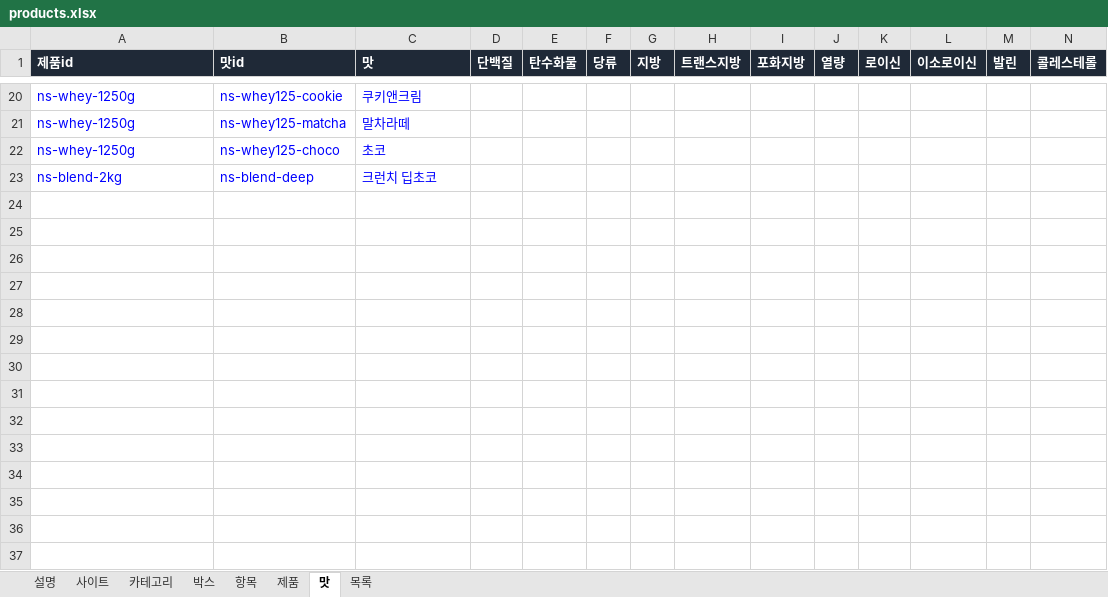
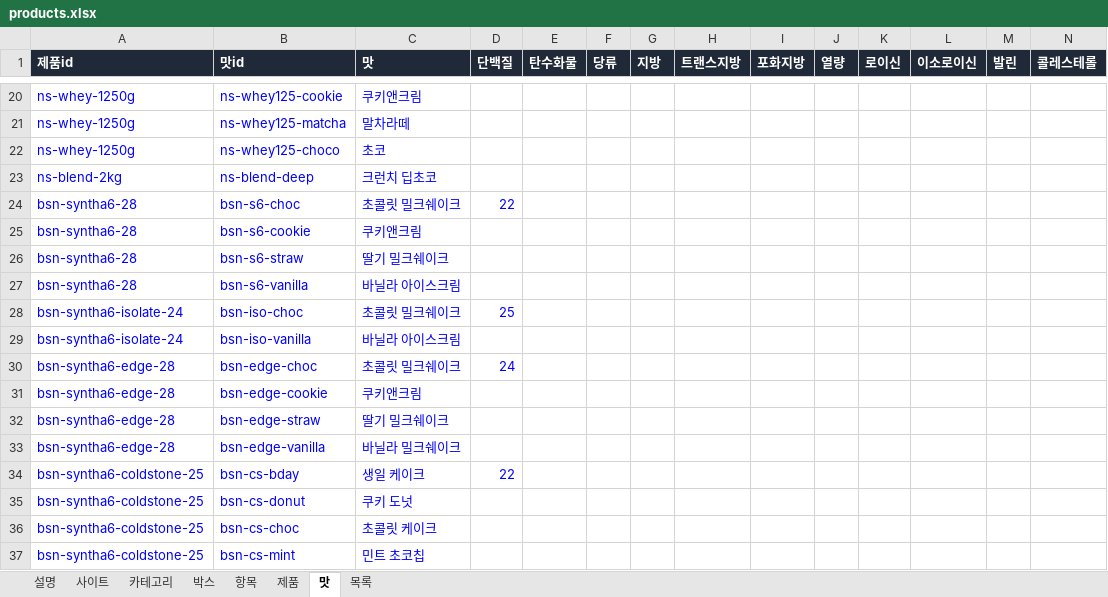
Before and after one commit to kdw123487-arch/foodcompare, an Excel workbook: data/products.xlsx, sheet 맛, drawn as a sheet; only a part is shown, gaps mark what is left out; values as stored, in another font and other column widths than the file's, no borders; rows hold the shown columns only; the diff names each change by its address in the sheet, - before the commit and + after, or states it on an @@ line.

```diff
--- a/data/products.xlsx (sheet 맛)
+++ b/data/products.xlsx (sheet 맛)
+row 24: bsn-syntha6-28 | bsn-s6-choc | 초콜릿 밀크쉐이크 | 22
+row 25: bsn-syntha6-28 | bsn-s6-cookie | 쿠키앤크림
+row 26: bsn-syntha6-28 | bsn-s6-straw | 딸기 밀크쉐이크
+row 27: bsn-syntha6-28 | bsn-s6-vanilla | 바닐라 아이스크림
+row 28: bsn-syntha6-isolate-24 | bsn-iso-choc | 초콜릿 밀크쉐이크 | 25
+row 29: bsn-syntha6-isolate-24 | bsn-iso-vanilla | 바닐라 아이스크림
+row 30: bsn-syntha6-edge-28 | bsn-edge-choc | 초콜릿 밀크쉐이크 | 24
+row 31: bsn-syntha6-edge-28 | bsn-edge-cookie | 쿠키앤크림
+row 32: bsn-syntha6-edge-28 | bsn-edge-straw | 딸기 밀크쉐이크
+row 33: bsn-syntha6-edge-28 | bsn-edge-vanilla | 바닐라 밀크쉐이크
+row 34: bsn-syntha6-coldstone-25 | bsn-cs-bday | 생일 케이크 | 22
+row 35: bsn-syntha6-coldstone-25 | bsn-cs-donut | 쿠키 도넛
+row 36: bsn-syntha6-coldstone-25 | bsn-cs-choc | 초콜릿 케이크
+row 37: bsn-syntha6-coldstone-25 | bsn-cs-mint | 민트 초코칩
```
Also changed, not shown: sheet 제품, sheet 사이트, sheet 설명, 3 other files.
